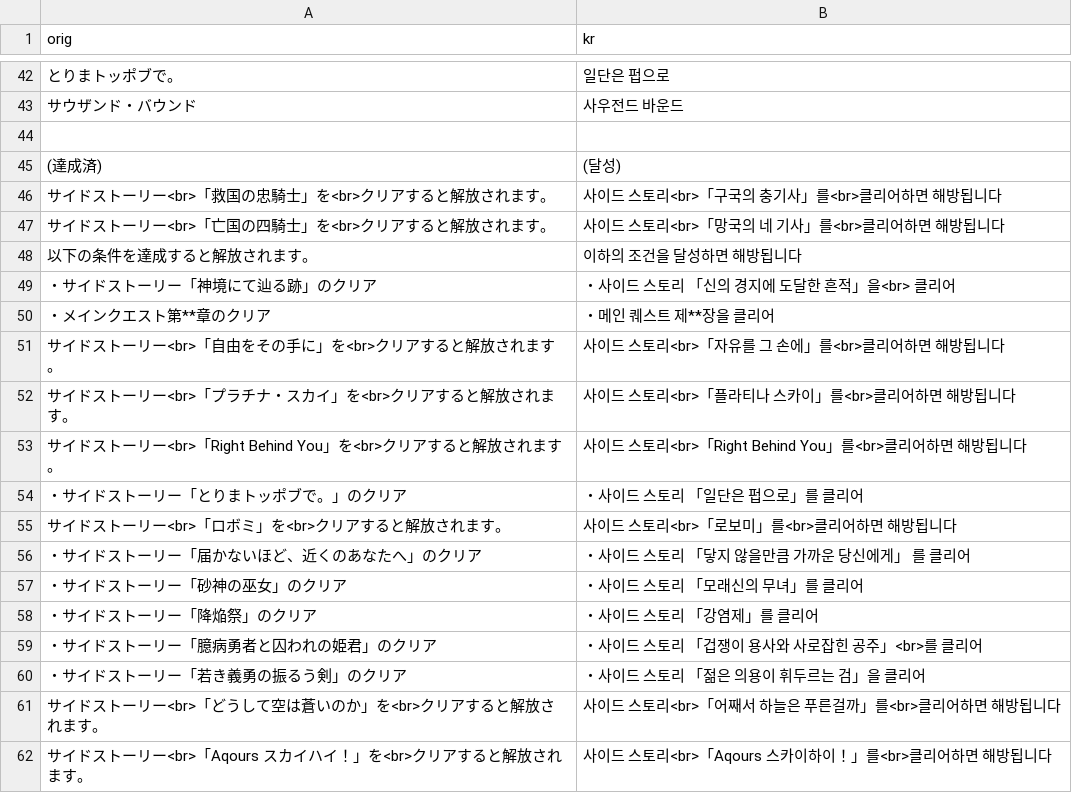
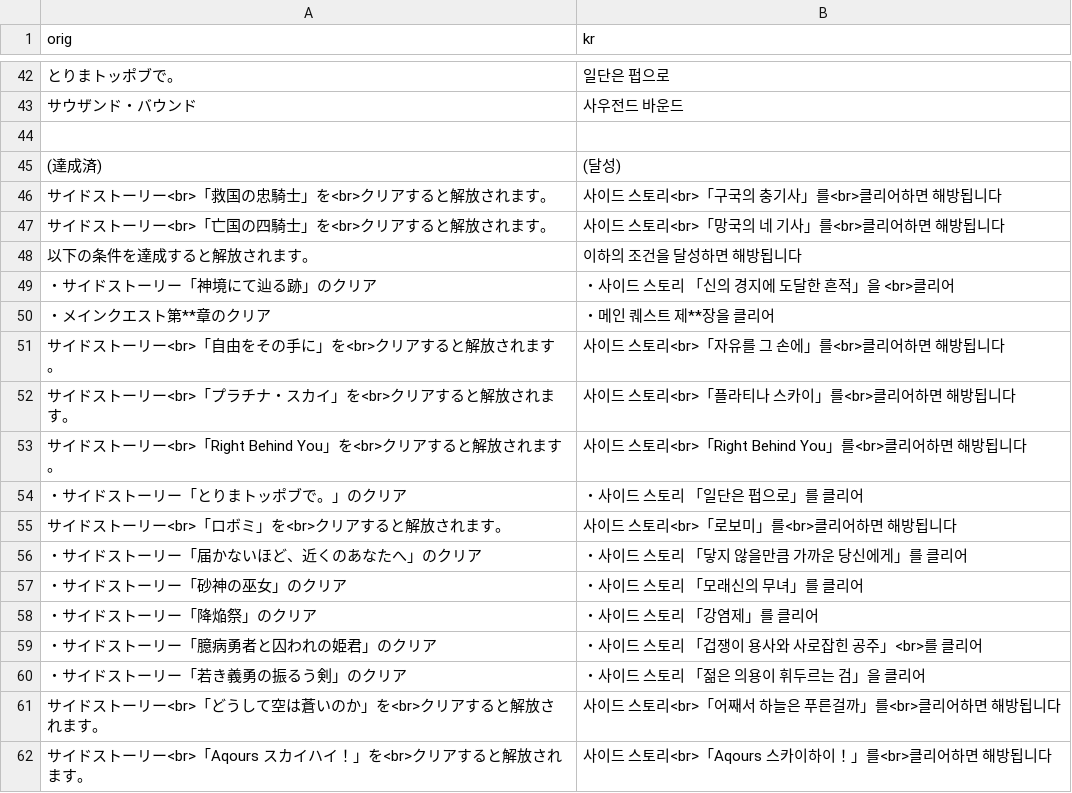
Before and after one commit to sidewinderk/gbfTransKor, a CSV file: cache/archive_사이드 관련.csv, drawn as a sheet; only a part is shown, gaps mark what is left out; the diff names each change by its address in the sheet, - before the commit and + after, or states it on an @@ line.

```diff
--- a/cache/archive_사이드 관련.csv
+++ b/cache/archive_사이드 관련.csv
-B49 (kr): ・사이드 스토리 「신의 경지에 도달한 흔적」을<br> 클리어
+B49 (kr): ・사이드 스토리 「신의 경지에 도달한 흔적」을 <br>클리어
-B56 (kr): ・사이드 스토리 「닿지 않을만큼 가까운 당신에게」 를 클리어
+B56 (kr): ・사이드 스토리 「닿지 않을만큼 가까운 당신에게」를 클리어
```
Also changed, not shown: cache/archive_UI.csv, cache/archive_소환석 개편.csv, 3 other files.
